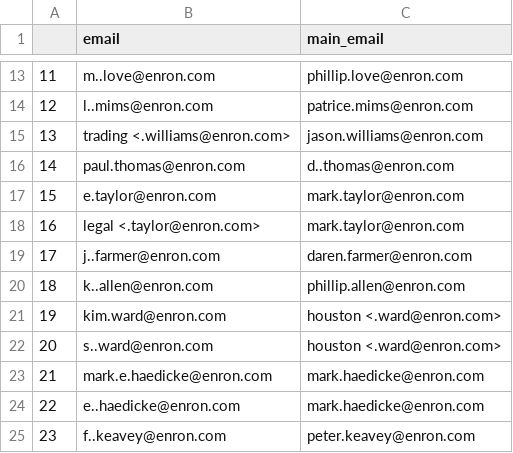
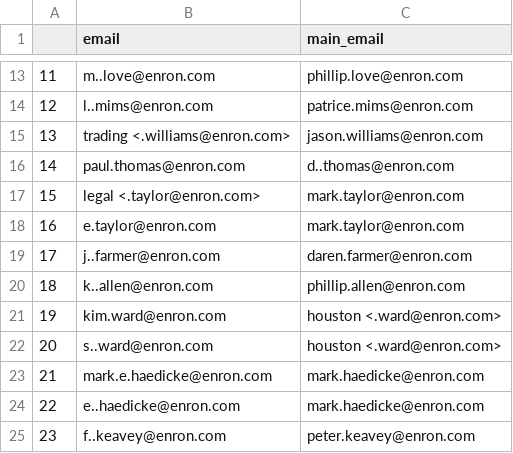
Before and after one commit to karasekadam/authorship_identification, a CSV file: emails_translator.csv, drawn as a sheet; only a part is shown, gaps mark what is left out.

Commit message:
slice emails from forwarded parts

```diff
--- a/emails_translator.csv
+++ b/emails_translator.csv
@@ -16,4 +16,4 @@
 14,paul.thomas@enron.com,d..thomas@enron.com
-15,e.taylor@enron.com,mark.taylor@enron.com
-16,legal <.taylor@enron.com>,mark.taylor@enron.com
+15,legal <.taylor@enron.com>,mark.taylor@enron.com
+16,e.taylor@enron.com,mark.taylor@enron.com
 17,j..farmer@enron.com,daren.farmer@enron.com
```
Also changed, not shown: 6 other files.
